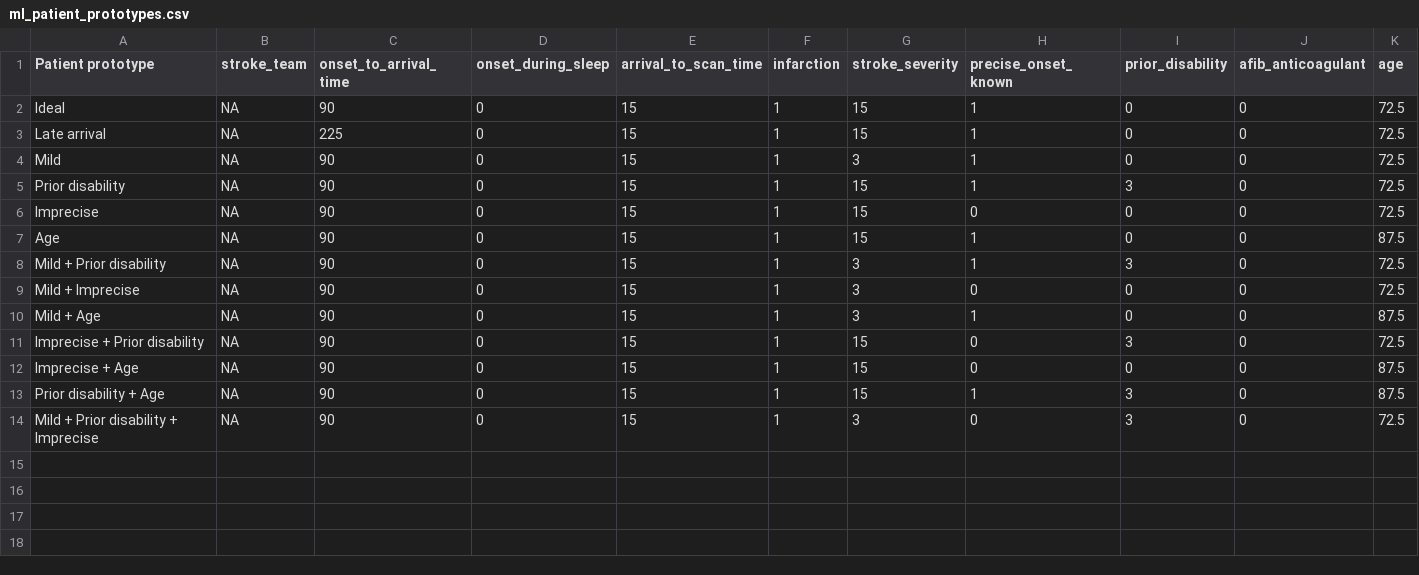
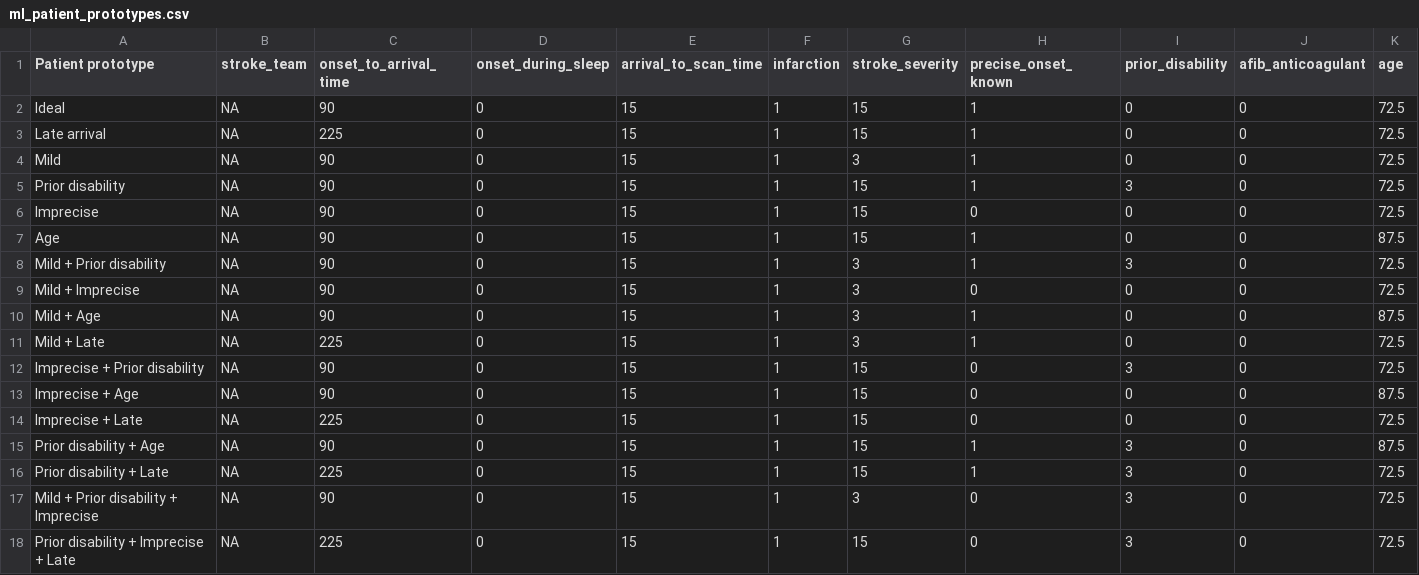
Before and after one commit to samuel-book/samuel_2_production, a CSV file: data/data_for_ml/ml_patient_prototypes.csv, drawn as a sheet.

Commit message:
Add more patient prototypes

```diff
--- a/data/data_for_ml/ml_patient_prototypes.csv
+++ b/data/data_for_ml/ml_patient_prototypes.csv
@@ -10,5 +10,9 @@ Mild + Imprecise,NA,90,0,15,1,3,0,0,0,72.5
 Mild + Age,NA,90,0,15,1,3,1,0,0,87.5
+Mild + Late,NA,225,0,15,1,3,1,0,0,72.5
 Imprecise + Prior disability,NA,90,0,15,1,15,0,3,0,72.5
 Imprecise + Age,NA,90,0,15,1,15,0,0,0,87.5
+Imprecise + Late,NA,225,0,15,1,15,0,0,0,72.5
 Prior disability + Age,NA,90,0,15,1,15,1,3,0,87.5
+Prior disability + Late,NA,225,0,15,1,15,1,3,0,72.5
 Mild + Prior disability + Imprecise,NA,90,0,15,1,3,0,3,0,72.5
+Prior disability + Imprecise + Late,NA,225,0,15,1,15,0,3,0,72.5
```
